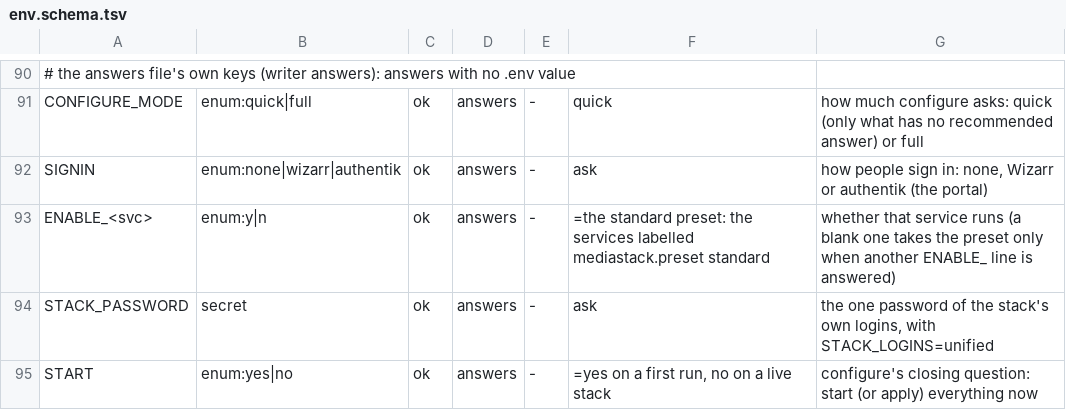
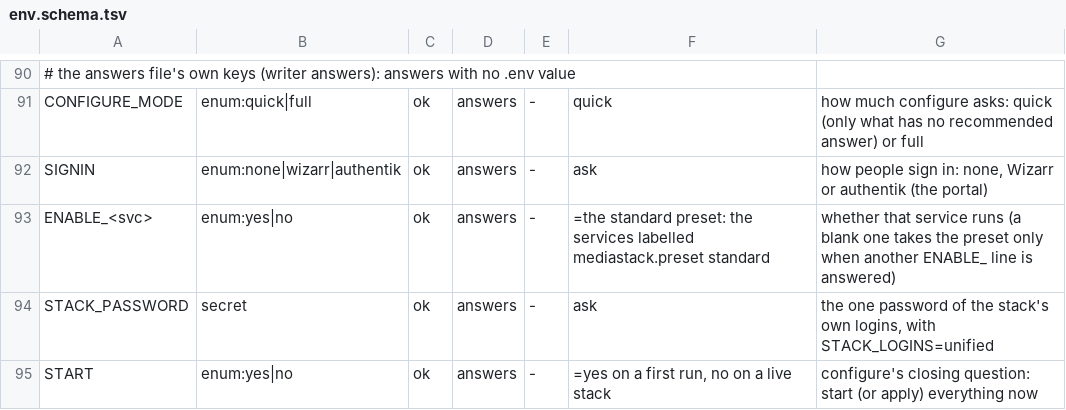
Before and after one commit to Alethio36/mediastack, a TSV file: lib/env.schema.tsv, drawn as a sheet; only a part is shown, gaps mark what is left out.

```diff
--- a/lib/env.schema.tsv
+++ b/lib/env.schema.tsv
@@ -92,3 +92,3 @@ CONFIGURE_MODE	enum:quick|full	ok	answers	-	quick	how much configure asks: quick
 SIGNIN	enum:none|wizarr|authentik	ok	answers	-	ask	how people sign in: none, Wizarr or authentik (the portal)
-ENABLE_<svc>	enum:y|n	ok	answers	-	=the standard preset: the services labelled mediastack.preset standard	whether that service runs (a blank one takes the preset only when another ENABLE_ line is answered)
+ENABLE_<svc>	enum:yes|no	ok	answers	-	=the standard preset: the services labelled mediastack.preset standard	whether that service runs (a blank one takes the preset only when another ENABLE_ line is answered)
 STACK_PASSWORD	secret	ok	answers	-	ask	the one password of the stack's own logins, with STACK_LOGINS=unified
```
Also changed, not shown: services/traefik/env.tsv, 10 other files.
